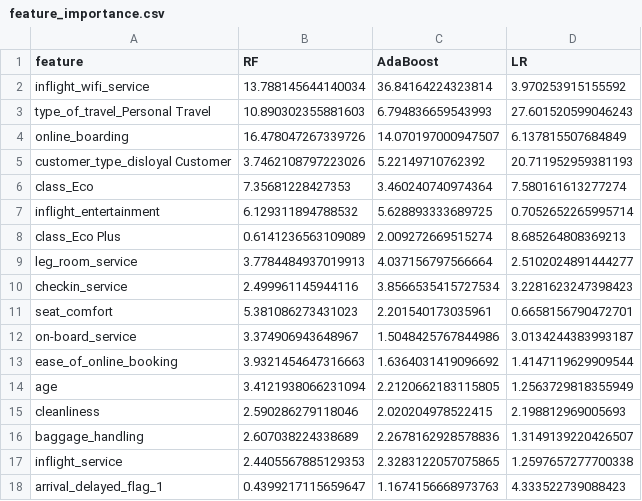
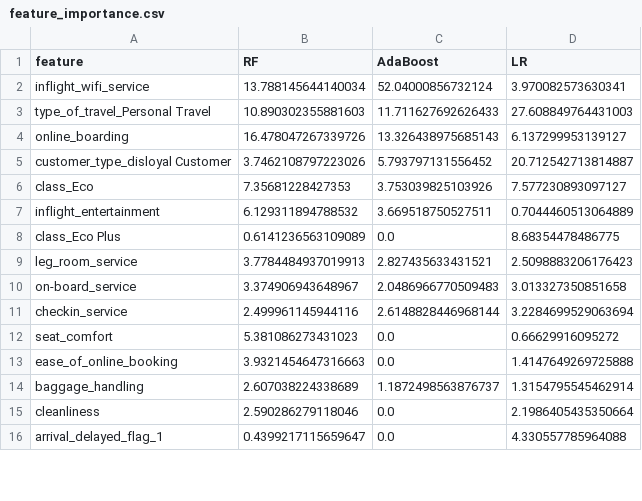
Before and after one commit to omarhashem80/Airline-Passenger-Satisfaction, a CSV file: tmp/feature_importance.csv, drawn as a sheet; only a part is shown; the diff covers the shown part only.

```diff
--- a/tmp/feature_importance.csv
+++ b/tmp/feature_importance.csv
@@ -1,18 +1,16 @@
 feature,RF,AdaBoost,LR
-inflight_wifi_service,13.788145644140034,36.84164224323814,3.970253915155592
-type_of_travel_Personal Travel,10.890302355881603,6.794836659543993,27.601520599046243
-online_boarding,16.478047267339726,14.070197000947507,6.137815507684849
-customer_type_disloyal Customer,3.7462108797223026,5.22149710762392,20.711952959381193
-class_Eco,7.35681228427353,3.460240740974364,7.580161613277274
-inflight_entertainment,6.129311894788532,5.628893333689725,0.7052652265995714
-class_Eco Plus,0.6141236563109089,2.009272669515274,8.685264808369213
-leg_room_service,3.7784484937019913,4.037156797566664,2.5102024891444277
-checkin_service,2.499961145944116,3.8566535415727534,3.2281623247398423
-seat_comfort,5.381086273431023,2.201540173035961,0.6658156790472701
-on-board_service,3.374906943648967,1.5048425767844986,3.0134244383993187
-ease_of_online_booking,3.9321454647316663,1.6364031419096692,1.4147119629909544
-age,3.4121938066231094,2.2120662183115805,1.2563729818355949
-cleanliness,2.590286279118046,2.020204978522415,2.198812969005693
-baggage_handling,2.607038224338689,2.2678162928578836,1.3149139220426507
-inflight_service,2.4405567885129353,2.3283122057075865,1.2597657277700338
-arrival_delayed_flag_1,0.4399217115659647,1.1674156668973763,4.333522739088423
+inflight_wifi_service,13.788145644140034,52.04000856732124,3.970082573630341
+type_of_travel_Personal Travel,10.890302355881603,11.711627692626433,27.608849764431003
+online_boarding,16.478047267339726,13.326438975685143,6.137299953139127
+customer_type_disloyal Customer,3.7462108797223026,5.793797131556452,20.712542713814887
+class_Eco,7.35681228427353,3.753039825103926,7.577230893097127
+inflight_entertainment,6.129311894788532,3.669518750527511,0.7044460513064889
+class_Eco Plus,0.6141236563109089,0.0,8.68354478486775
+leg_room_service,3.7784484937019913,2.827435633431521,2.5098883206176423
+on-board_service,3.374906943648967,2.0486966770509483,3.013327350851658
+checkin_service,2.499961145944116,2.6148828446968144,3.2284699529063694
+seat_comfort,5.381086273431023,0.0,0.66629916095272
+ease_of_online_booking,3.9321454647316663,0.0,1.4147649269725888
+baggage_handling,2.607038224338689,1.1872498563876737,1.3154795545462914
+cleanliness,2.590286279118046,0.0,2.1986405435350664
+arrival_delayed_flag_1,0.4399217115659647,0.0,4.330557785964088
```
Also changed, not shown: 4 added rows, 2 removed rows and 4 edited cells elsewhere in this file, 6 other files.
